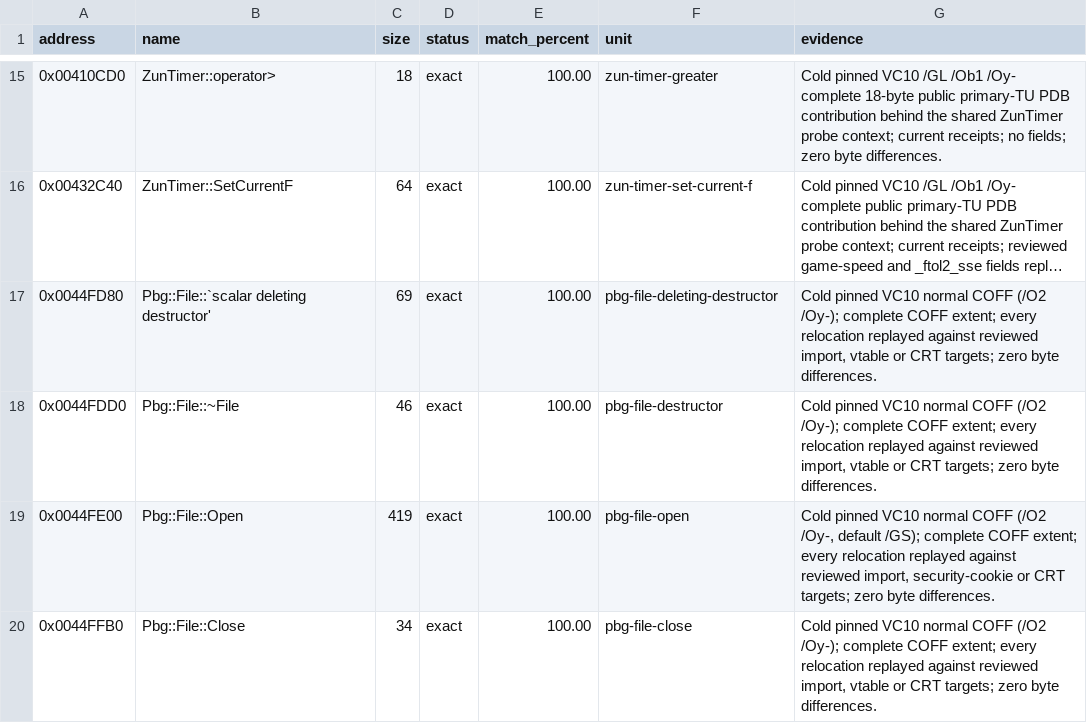
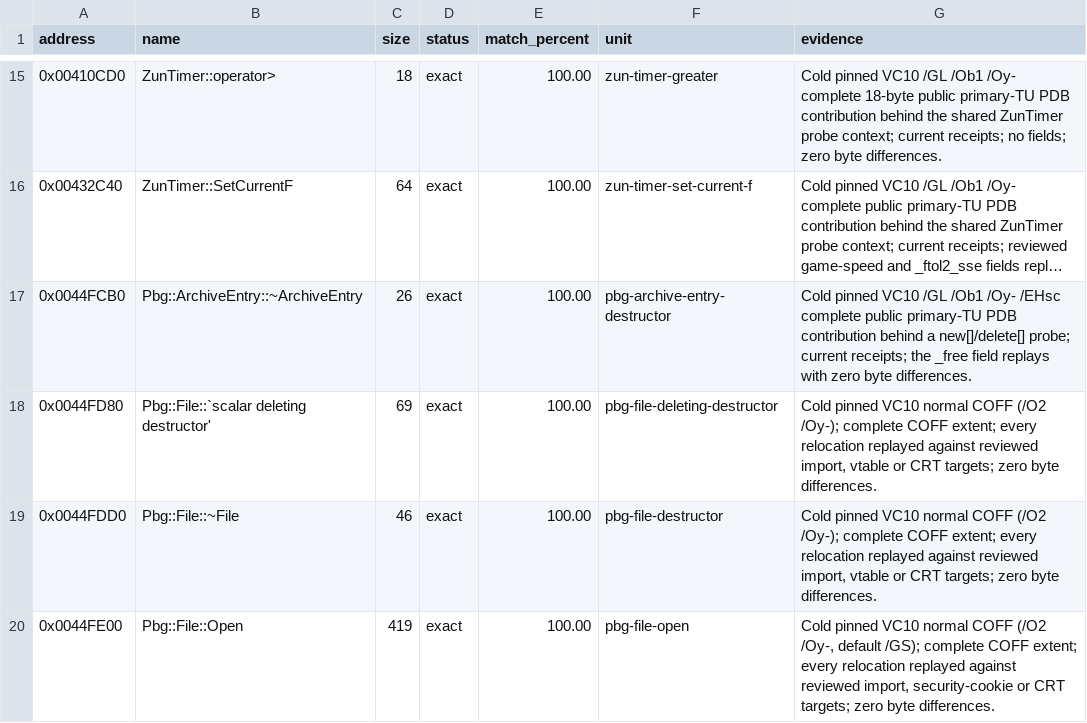
Before and after one commit to N0zoM1z0/th128, a CSV file: config/matches.csv, drawn as a sheet; only a part is shown, gaps mark what is left out; the shorter side is filled out with more unchanged rows; long unchanged cells end in …; the diff names each change by its address in the sheet, - before the commit and + after, or states it on an @@ line.

```diff
--- a/config/matches.csv
+++ b/config/matches.csv
+row 17: 0x0044FCB0 | Pbg::ArchiveEntry::~ArchiveEntry | 26 | exact | 100.00 | pbg-archive-entry-destructor | Cold pinned VC10 /GL /Ob1 /Oy- /EHsc complete public primary-TU PDB contribution behind a new[]/delete[] probe; current receipts; the _free field replays with zero byte differences.
```
Also changed, not shown: config/function-boundaries.csv, config/functions.csv, 10 other files.
